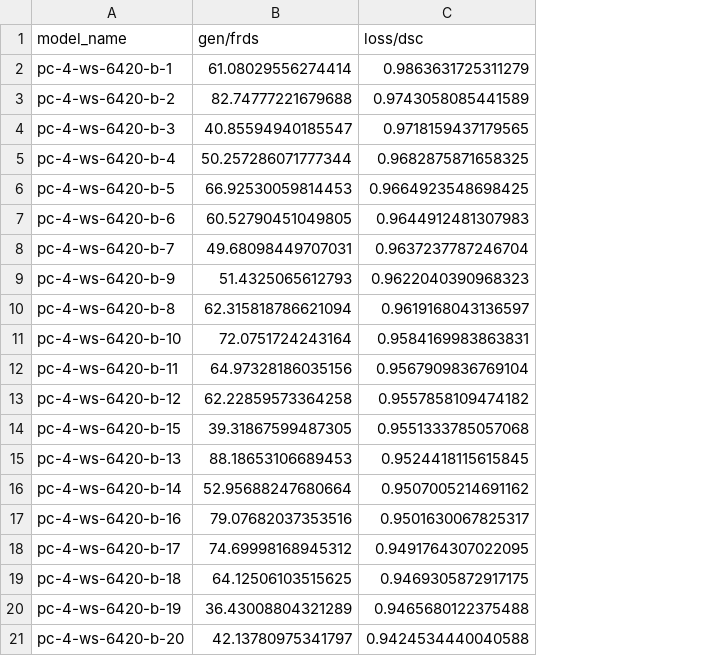
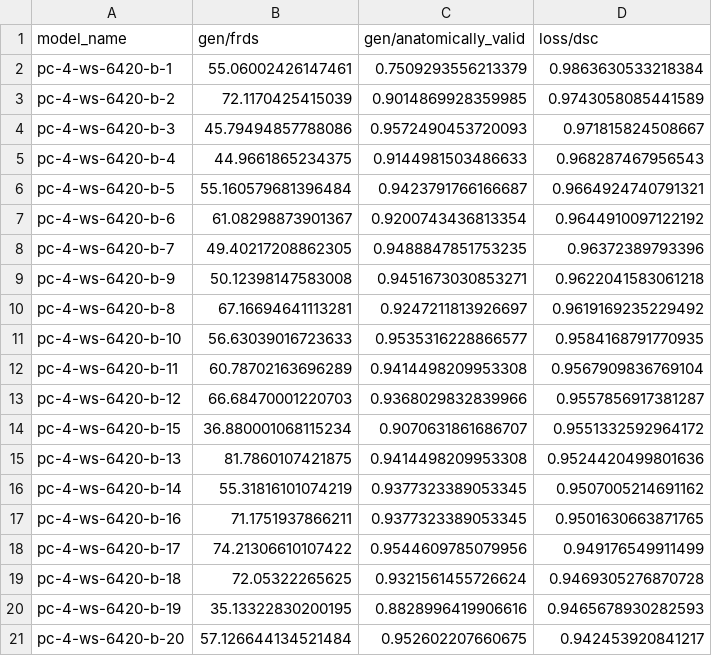
Before and after one commit to j-freddy/nvae-shape-encoding, a CSV file: logs/nvae_acdc/default-clamp.csv, drawn as a sheet; addresses are those after the commit; the diff names each change by its address in the sheet, - before the commit and + after, or states it on an @@ line.

```diff
--- a/logs/nvae_acdc/default-clamp.csv
+++ b/logs/nvae_acdc/default-clamp.csv
+column C (gen/anatomically_valid), rows 2-21: 0.7509293556213379 | 0.9014869928359985 | 0.9572490453720093 | 0.9144981503486633 | 0.9423791766166687 | 0.9200743436813354 | 0.9488847851753235 | 0.9451673030853271 | 0.9247211813926697 | 0.9535316228866577 | 0.9414498209953308 | 0.9368029832839966 | 0.9070631861686707 | 0.9414498209953308 | 0.9377323389053345 | 0.9377323389053345 | 0.9544609785079956 | 0.9321561455726624 | 0.8828996419906616 | 0.952602207660675
-B2 (gen/frds): 61.08029556274414
+B2 (gen/frds): 55.06002426147461
-D2 (loss/dsc): 0.9863631725311279
+D2 (loss/dsc): 0.9863630533218384
-B3 (gen/frds): 82.74777221679688
+B3 (gen/frds): 72.1170425415039
-B4 (gen/frds): 40.85594940185547
+B4 (gen/frds): 45.79494857788086
-D4 (loss/dsc): 0.9718159437179565
+D4 (loss/dsc): 0.971815824508667
-B5 (gen/frds): 50.257286071777344
+B5 (gen/frds): 44.9661865234375
-D5 (loss/dsc): 0.9682875871658325
+D5 (loss/dsc): 0.968287467956543
-B6 (gen/frds): 66.92530059814453
+B6 (gen/frds): 55.160579681396484
-D6 (loss/dsc): 0.9664923548698425
+D6 (loss/dsc): 0.9664924740791321
-B7 (gen/frds): 60.52790451049805
+B7 (gen/frds): 61.08298873901367
-D7 (loss/dsc): 0.9644912481307983
+D7 (loss/dsc): 0.9644910097122192
-B8 (gen/frds): 49.68098449707031
+B8 (gen/frds): 49.40217208862305
-D8 (loss/dsc): 0.9637237787246704
+D8 (loss/dsc): 0.96372389793396
-B9 (gen/frds): 51.4325065612793
+B9 (gen/frds): 50.12398147583008
-D9 (loss/dsc): 0.9622040390968323
+D9 (loss/dsc): 0.9622041583061218
-B10 (gen/frds): 62.315818786621094
+B10 (gen/frds): 67.16694641113281
-D10 (loss/dsc): 0.9619168043136597
+D10 (loss/dsc): 0.9619169235229492
-B11 (gen/frds): 72.0751724243164
+B11 (gen/frds): 56.63039016723633
-D11 (loss/dsc): 0.9584169983863831
+D11 (loss/dsc): 0.9584168791770935
-B12 (gen/frds): 64.97328186035156
+B12 (gen/frds): 60.78702163696289
-B13 (gen/frds): 62.22859573364258
+B13 (gen/frds): 66.68470001220703
-D13 (loss/dsc): 0.9557858109474182
+D13 (loss/dsc): 0.9557856917381287
-B14 (gen/frds): 39.31867599487305
+B14 (gen/frds): 36.880001068115234
-D14 (loss/dsc): 0.9551333785057068
+D14 (loss/dsc): 0.9551332592964172
-B15 (gen/frds): 88.18653106689453
+B15 (gen/frds): 81.7860107421875
-D15 (loss/dsc): 0.9524418115615845
+D15 (loss/dsc): 0.9524420499801636
-B16 (gen/frds): 52.95688247680664
+B16 (gen/frds): 55.31816101074219
-B17 (gen/frds): 79.07682037353516
+B17 (gen/frds): 71.1751937866211
-D17 (loss/dsc): 0.9501630067825317
+D17 (loss/dsc): 0.9501630663871765
-B18 (gen/frds): 74.69998168945312
+B18 (gen/frds): 74.21306610107422
-D18 (loss/dsc): 0.9491764307022095
+D18 (loss/dsc): 0.949176549911499
-B19 (gen/frds): 64.12506103515625
+B19 (gen/frds): 72.05322265625
-D19 (loss/dsc): 0.9469305872917175
+D19 (loss/dsc): 0.9469305276870728
-B20 (gen/frds): 36.43008804321289
+B20 (gen/frds): 35.13322830200195
-D20 (loss/dsc): 0.9465680122375488
+D20 (loss/dsc): 0.9465678930282593
-B21 (gen/frds): 42.13780975341797
+B21 (gen/frds): 57.126644134521484
-D21 (loss/dsc): 0.9424534440040588
+D21 (loss/dsc): 0.942453920841217
```
Also changed, not shown: logs/nvae_acdc/default.csv, logs/nvae_acdc/latent-skip.csv, 1 other file.
